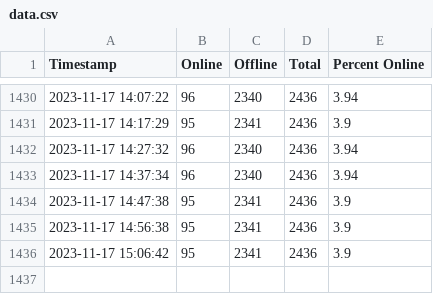
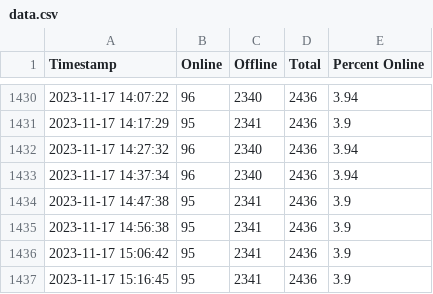
Before and after one commit to YJB-Gay/Gaza-Internet-Watch, a CSV file: chart/data.csv, drawn as a sheet; only a part is shown, gaps mark what is left out; the diff names each change by its address in the sheet, - before the commit and + after, or states it on an @@ line.

```diff
--- a/chart/data.csv
+++ b/chart/data.csv
+row 1437: 2023-11-17 15:16:45 | 95 | 2341 | 2436 | 3.9
```
Also changed, not shown: 5 other files.
